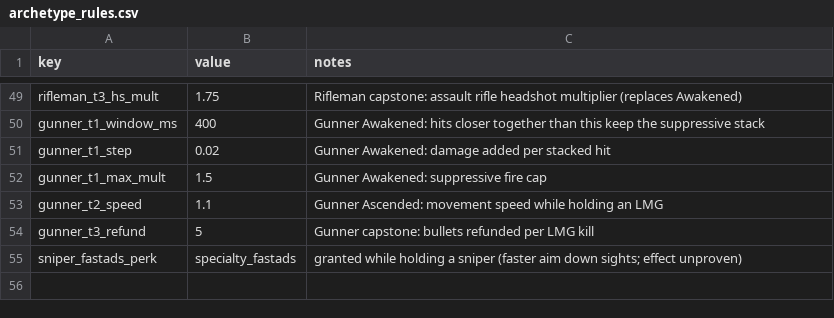
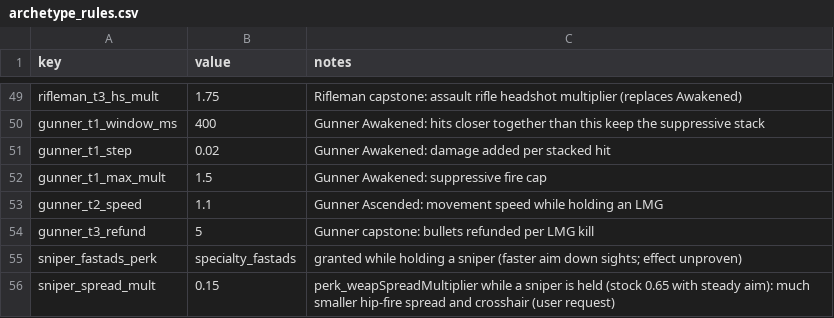
Before and after one commit to drwienerful/bo1-style-zombies, a CSV file: data/balance/archetype_rules.csv, drawn as a sheet; only a part is shown, gaps mark what is left out; the diff names each change by its address in the sheet, - before the commit and + after, or states it on an @@ line.

```diff
--- a/data/balance/archetype_rules.csv
+++ b/data/balance/archetype_rules.csv
+row 56: sniper_spread_mult | 0.15 | perk_weapSpreadMultiplier while a sniper is held (stock 0.65 with steady aim): much smaller hip-fire spread and crosshair (user request)
```
Also changed, not shown: 2 other files.
